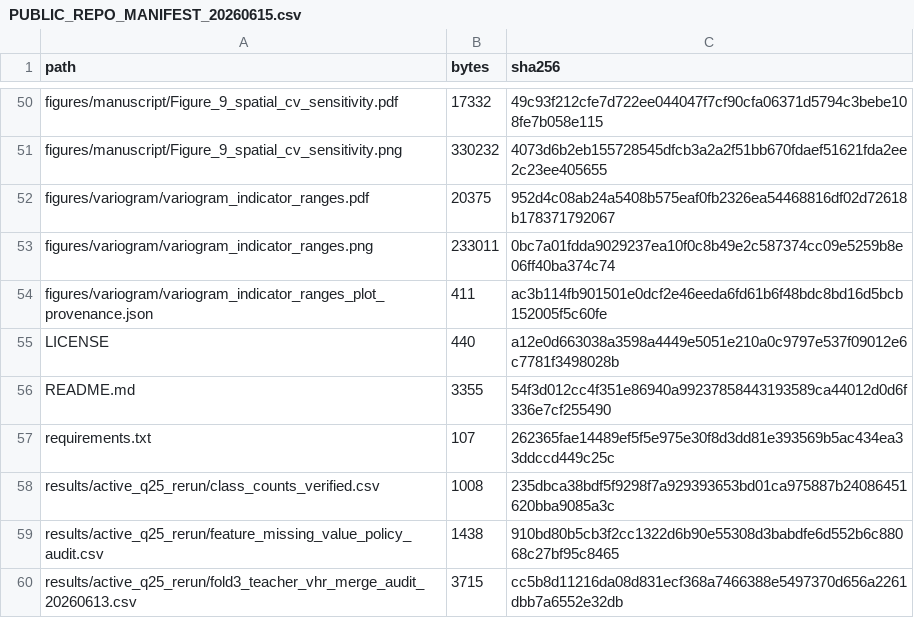
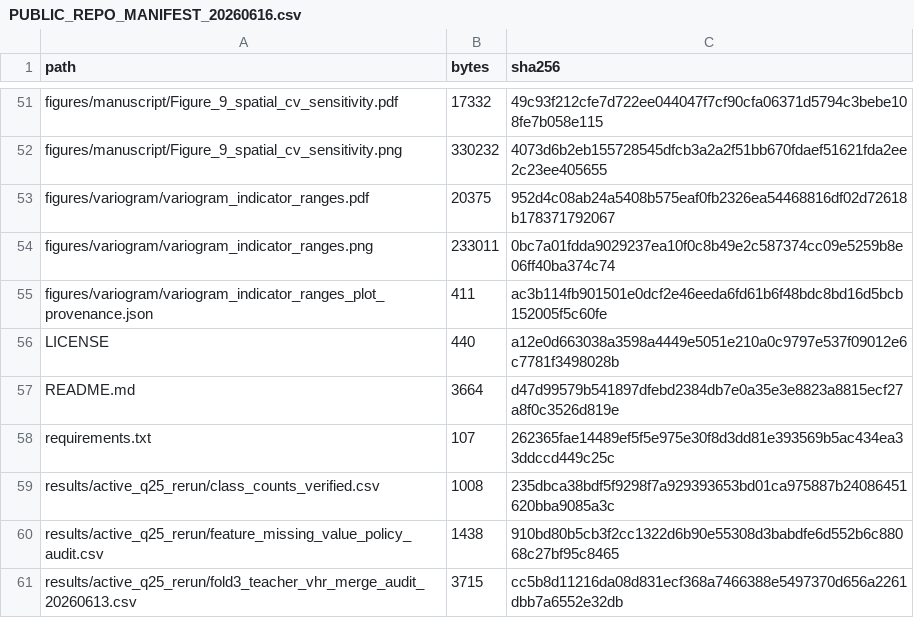
Before and after one commit to wenzhedai57-coder/spatial-validation-geoai-smallholder-mapping, a CSV file: manifests_checksums/PUBLIC_REPO_MANIFEST_20260616.csv (was manifests_checksums/PUBLIC_REPO_MANIFEST_20260615.csv), drawn as a sheet; only a part is shown, gaps mark what is left out; the diff covers the shown part only.

```diff
--- a/manifests_checksums/PUBLIC_REPO_MANIFEST_20260615.csv
+++ b/manifests_checksums/PUBLIC_REPO_MANIFEST_20260616.csv
@@ -55,3 +56,3 @@ figures/variogram/variogram_indicator_ranges_plot_provenance.json,411,ac3b114fb9
 LICENSE,440,a12e0d663038a3598a4449e5051e210a0c9797e537f09012e6c7781f3498028b
-README.md,3355,54f3d012cc4f351e86940a99237858443193589ca44012d0d6f336e7cf255490
+README.md,3664,d47d99579b541897dfebd2384db7e0a35e3e8823a8815ecf27a8f0c3526d819e
 requirements.txt,107,262365fae14489ef5f5e975e30f8d3dd81e393569b5ac434ea33ddccd449c25c
```
Also changed, not shown: 6 added rows, 5 removed rows and 10 edited cells elsewhere in this file, 14 other files.
